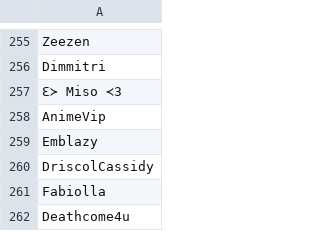
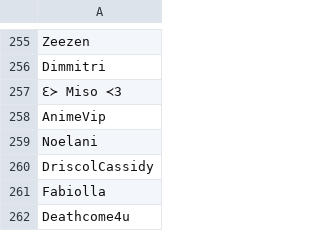
Before and after one commit to SpiritXR/Patreon-List-Manager-List, a CSV file: Manager List.csv, drawn as a sheet; only a part is shown, gaps mark what is left out.

Commit message:
Update Manager List.csv
removed Emblazy and added
Noelani (At the request of hellgoddessLia, Dire Manor)

```diff
--- a/Manager List.csv
+++ b/Manager List.csv
@@ -258,3 +258,3 @@ Dimmitri
 AnimeVip
-Emblazy
+Noelani
 DriscolCassidy
```
